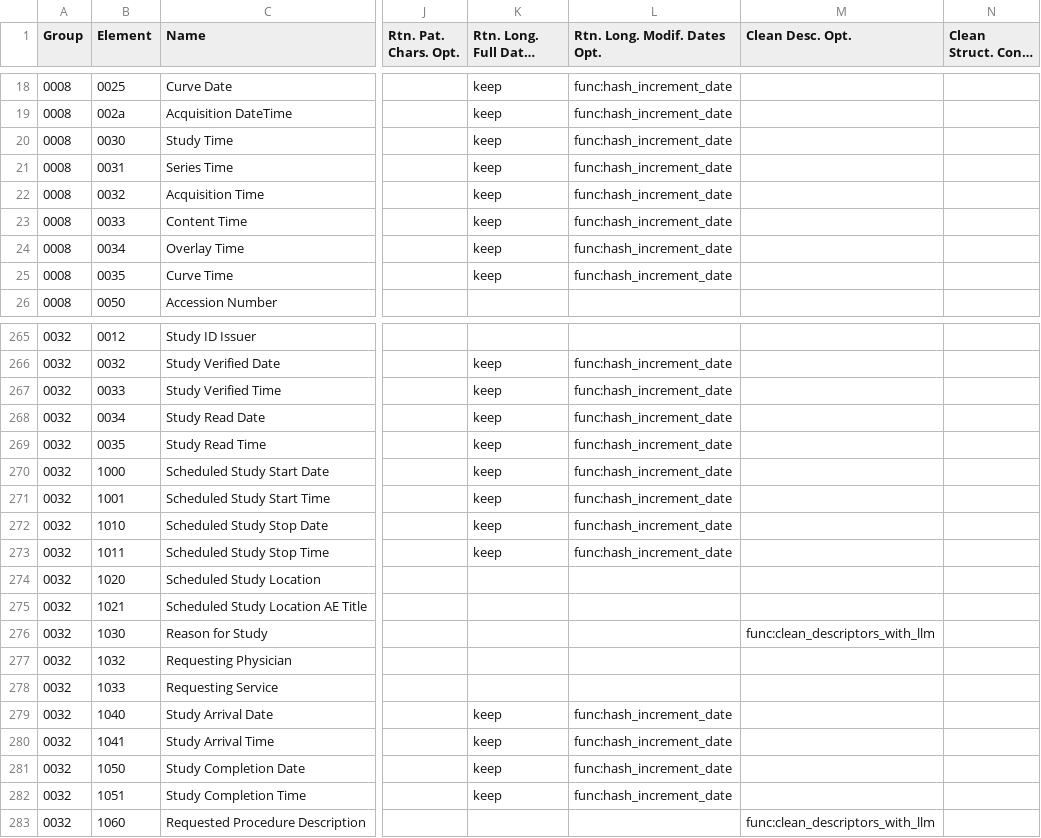
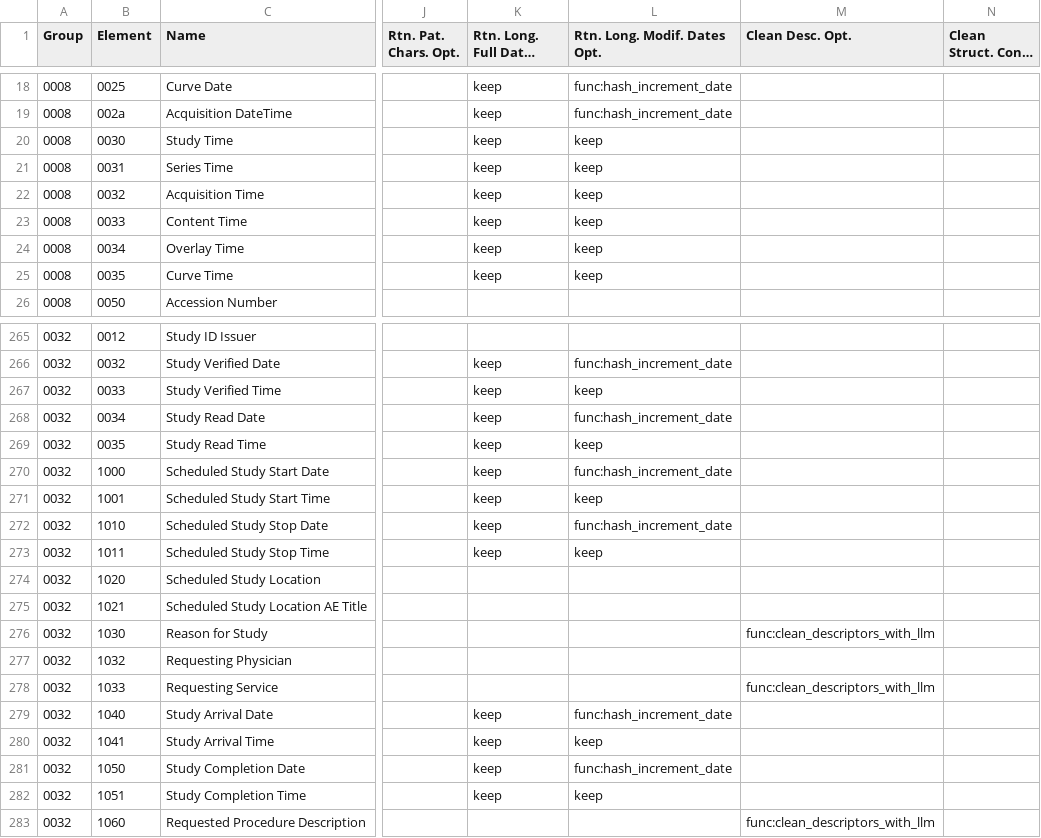
Before and after one commit to ZentaLabs/LUWAKX, a CSV file: luwakx/data/TagsArchive/standard_tags_template.csv, drawn as a sheet; only a part is shown, gaps mark what is left out; long unchanged cells end in …; the diff covers the shown part only; the diff names each change by its address in the sheet, - before the commit and + after, or states it on an @@ line.

Commit message:
bug: fix modified_date_profile should not modify TM elements

```diff
--- a/luwakx/data/TagsArchive/standard_tags_template.csv
+++ b/luwakx/data/TagsArchive/standard_tags_template.csv
-L20:L25 (Rtn. Long. Modif. Dates Opt.): func:hash_increment_date
+L20:L25 (Rtn. Long. Modif. Dates Opt.): keep
-L267 (Rtn. Long. Modif. Dates Opt.): func:hash_increment_date
+L267 (Rtn. Long. Modif. Dates Opt.): keep
-L269 (Rtn. Long. Modif. Dates Opt.): func:hash_increment_date
+L269 (Rtn. Long. Modif. Dates Opt.): keep
-L271 (Rtn. Long. Modif. Dates Opt.): func:hash_increment_date
+L271 (Rtn. Long. Modif. Dates Opt.): keep
-L273 (Rtn. Long. Modif. Dates Opt.): func:hash_increment_date
+L273 (Rtn. Long. Modif. Dates Opt.): keep
-M278 (Clean Desc. Opt.): (empty)
+M278 (Clean Desc. Opt.): func:clean_descriptors_with_llm
-L280 (Rtn. Long. Modif. Dates Opt.): func:hash_increment_date
+L280 (Rtn. Long. Modif. Dates Opt.): keep
-L282 (Rtn. Long. Modif. Dates Opt.): func:hash_increment_date
+L282 (Rtn. Long. Modif. Dates Opt.): keep
```
Also changed, not shown: 46 edited cells elsewhere in this file, 2 other files.
